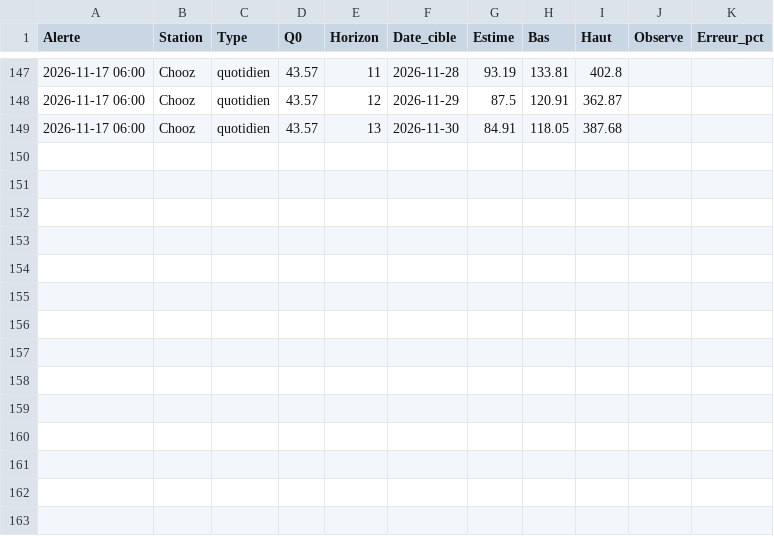
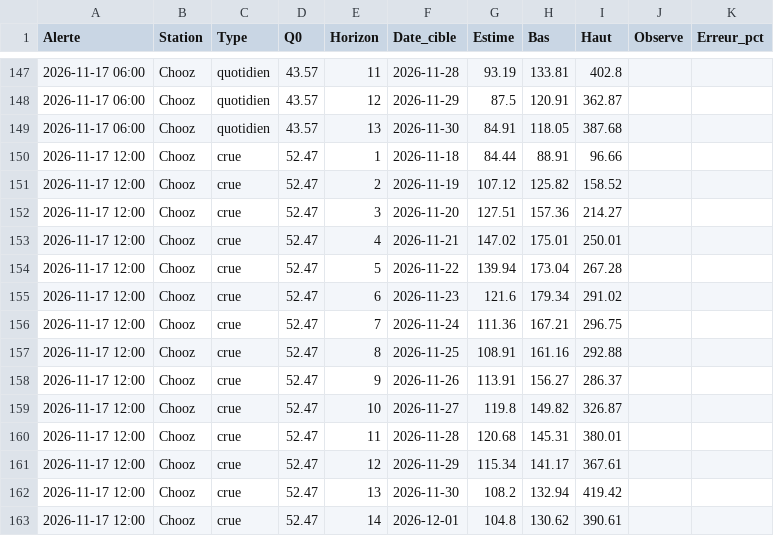
Before and after one commit to clem-tried-it/Guide-peche, a CSV file: data/previsions.csv, drawn as a sheet; only a part is shown, gaps mark what is left out.

```diff
--- a/data/previsions.csv
+++ b/data/previsions.csv
@@ -149 +149,15 @@ Alerte,Station,Type,Q0,Horizon,Date_cible,Estime,Bas,Haut,Observe,Erreur_pct
 2026-11-17 06:00,Chooz,quotidien,43.57,13,2026-11-30,84.91,118.05,387.68,,
+2026-11-17 12:00,Chooz,crue,52.47,1,2026-11-18,84.44,88.91,96.66,,
+2026-11-17 12:00,Chooz,crue,52.47,2,2026-11-19,107.12,125.82,158.52,,
+2026-11-17 12:00,Chooz,crue,52.47,3,2026-11-20,127.51,157.36,214.27,,
+2026-11-17 12:00,Chooz,crue,52.47,4,2026-11-21,147.02,175.01,250.01,,
+2026-11-17 12:00,Chooz,crue,52.47,5,2026-11-22,139.94,173.04,267.28,,
+2026-11-17 12:00,Chooz,crue,52.47,6,2026-11-23,121.6,179.34,291.02,,
+2026-11-17 12:00,Chooz,crue,52.47,7,2026-11-24,111.36,167.21,296.75,,
+2026-11-17 12:00,Chooz,crue,52.47,8,2026-11-25,108.91,161.16,292.88,,
+2026-11-17 12:00,Chooz,crue,52.47,9,2026-11-26,113.91,156.27,286.37,,
+2026-11-17 12:00,Chooz,crue,52.47,10,2026-11-27,119.8,149.82,326.87,,
+2026-11-17 12:00,Chooz,crue,52.47,11,2026-11-28,120.68,145.31,380.01,,
+2026-11-17 12:00,Chooz,crue,52.47,12,2026-11-29,115.34,141.17,367.61,,
+2026-11-17 12:00,Chooz,crue,52.47,13,2026-11-30,108.2,132.94,419.42,,
+2026-11-17 12:00,Chooz,crue,52.47,14,2026-12-01,104.8,130.62,390.61,,
```
Also changed, not shown: data/alertes.csv, data/historique.csv, 3 other files.
